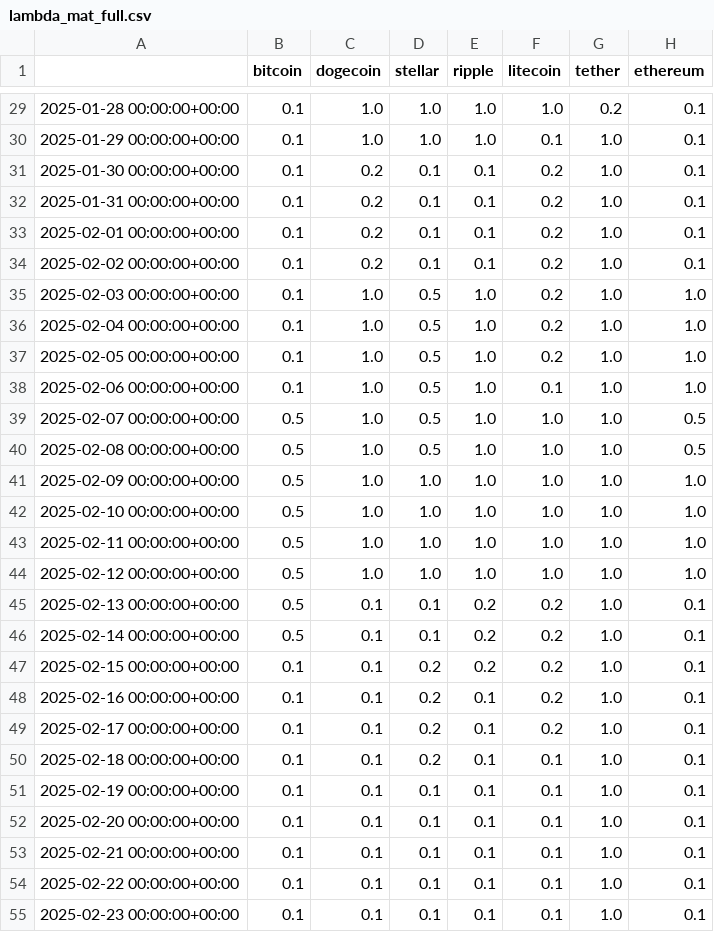
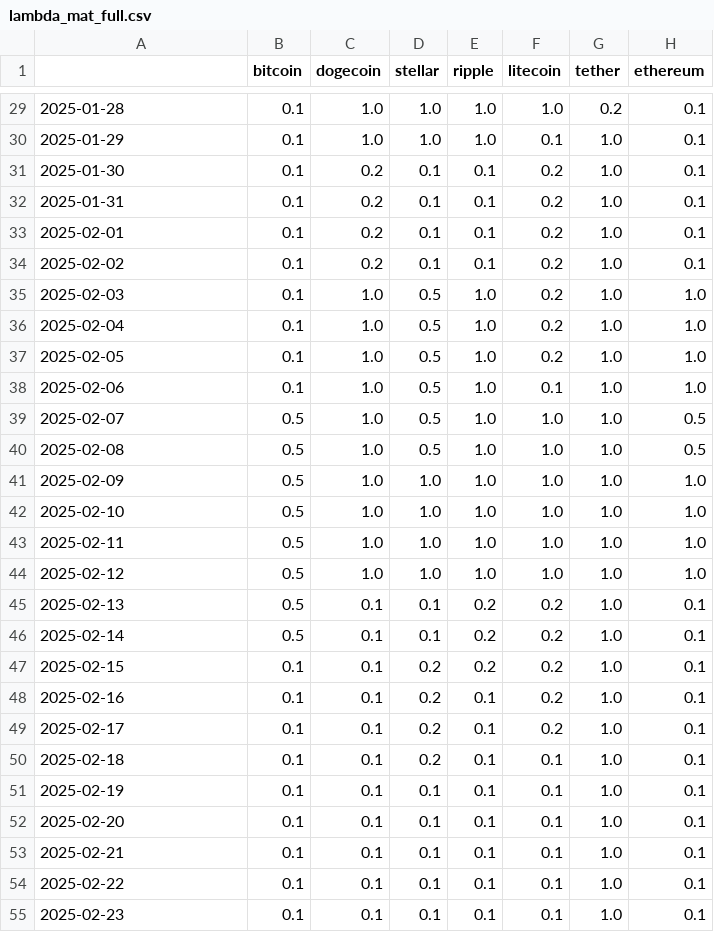
Before and after one commit to StefanGam/FRM_SD_GNN, a CSV file: outputs/lambda_mat_full.csv, drawn as a sheet; only a part is shown, gaps mark what is left out; the diff covers the shown part only; the diff names each change by its address in the sheet, - before the commit and + after, or states it on an @@ line.

```diff
--- a/outputs/lambda_mat_full.csv
+++ b/outputs/lambda_mat_full.csv
-A29: 2025-01-28 00:00:00+00:00
+A29: 2025-01-28
-A30: 2025-01-29 00:00:00+00:00
+A30: 2025-01-29
-A31: 2025-01-30 00:00:00+00:00
+A31: 2025-01-30
-A32: 2025-01-31 00:00:00+00:00
+A32: 2025-01-31
-A33: 2025-02-01 00:00:00+00:00
+A33: 2025-02-01
-A34: 2025-02-02 00:00:00+00:00
+A34: 2025-02-02
-A35: 2025-02-03 00:00:00+00:00
+A35: 2025-02-03
-A36: 2025-02-04 00:00:00+00:00
+A36: 2025-02-04
-A37: 2025-02-05 00:00:00+00:00
+A37: 2025-02-05
-A38: 2025-02-06 00:00:00+00:00
+A38: 2025-02-06
-A39: 2025-02-07 00:00:00+00:00
+A39: 2025-02-07
-A40: 2025-02-08 00:00:00+00:00
+A40: 2025-02-08
-A41: 2025-02-09 00:00:00+00:00
+A41: 2025-02-09
-A42: 2025-02-10 00:00:00+00:00
+A42: 2025-02-10
-A43: 2025-02-11 00:00:00+00:00
+A43: 2025-02-11
-A44: 2025-02-12 00:00:00+00:00
+A44: 2025-02-12
-A45: 2025-02-13 00:00:00+00:00
+A45: 2025-02-13
-A46: 2025-02-14 00:00:00+00:00
+A46: 2025-02-14
-A47: 2025-02-15 00:00:00+00:00
+A47: 2025-02-15
-A48: 2025-02-16 00:00:00+00:00
+A48: 2025-02-16
-A49: 2025-02-17 00:00:00+00:00
+A49: 2025-02-17
-A50: 2025-02-18 00:00:00+00:00
+A50: 2025-02-18
-A51: 2025-02-19 00:00:00+00:00
+A51: 2025-02-19
-A52: 2025-02-20 00:00:00+00:00
+A52: 2025-02-20
-A53: 2025-02-21 00:00:00+00:00
+A53: 2025-02-21
-A54: 2025-02-22 00:00:00+00:00
+A54: 2025-02-22
-A55: 2025-02-23 00:00:00+00:00
+A55: 2025-02-23
```
Also changed, not shown: 34 edited cells elsewhere in this file, outputs/frm_index_full.csv, 3 other files.
